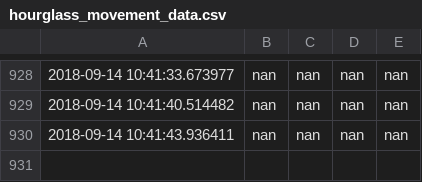
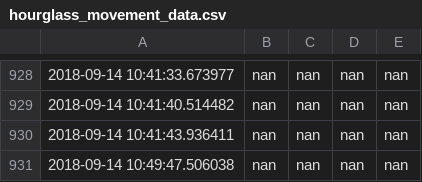
Before and after one commit to tylershannon/ObjectDetection_Hourglass, a CSV file: code/data_logs/hourglass_movement_data.csv, drawn as a sheet; only a part is shown, gaps mark what is left out.

```diff
--- a/code/data_logs/hourglass_movement_data.csv
+++ b/code/data_logs/hourglass_movement_data.csv
@@ -930 +930,2 @@
 2018-09-14 10:41:43.936411,nan,nan,nan,nan
+2018-09-14 10:49:47.506038,nan,nan,nan,nan
```
Also changed, not shown: code/data_logs/hourglass_cascade_data.csv, 2 other files.
